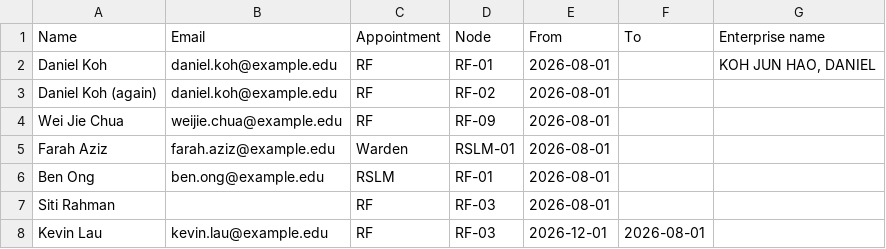
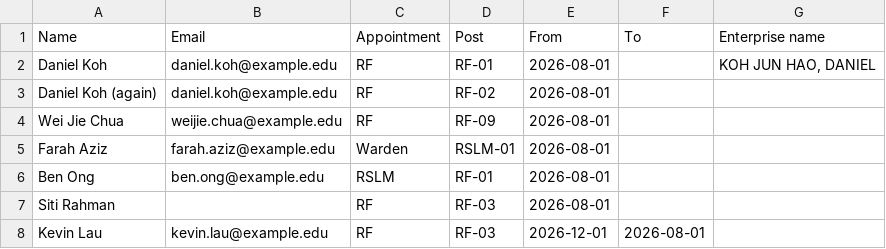
Before and after one commit to philoyhc/review-robin-web, a CSV file: residentialapps/docs/sample_data/staff_roster_errors.csv, drawn as a sheet.

```diff
--- a/residentialapps/docs/sample_data/staff_roster_errors.csv
+++ b/residentialapps/docs/sample_data/staff_roster_errors.csv
@@ -1,2 +1,2 @@
-Name,Email,Appointment,Node,From,To,Enterprise name
+Name,Email,Appointment,Post,From,To,Enterprise name
 Daniel Koh,daniel.koh@example.edu,RF,RF-01,2026-08-01,,"KOH JUN HAO, DANIEL"
```
Also changed, not shown: residentialapps/docs/sample_data/staff_roster.csv, 7 other files.
